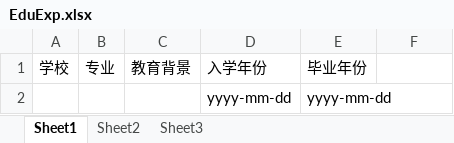
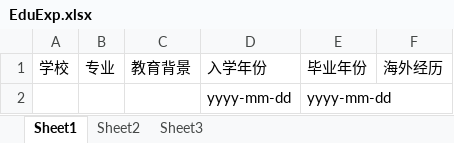
Before and after one commit to jinxinchen/jg_teachers, an Excel workbook: src/main/webapp/fileTemplates/EduExp.xlsx, sheet Sheet1, drawn as a sheet; values as stored, in another font and other column widths than the file's, no borders; the diff names each change by its address in the sheet, - before the commit and + after, or states it on an @@ line.

```diff
--- a/src/main/webapp/fileTemplates/EduExp.xlsx (sheet Sheet1)
+++ b/src/main/webapp/fileTemplates/EduExp.xlsx (sheet Sheet1)
-F1: (empty)
+F1: 海外经历
```
Also changed, not shown: src/main/webapp/fileTemplates/abilityProject.xlsx, src/main/webapp/fileTemplates/project.xlsx, 3 other files.
